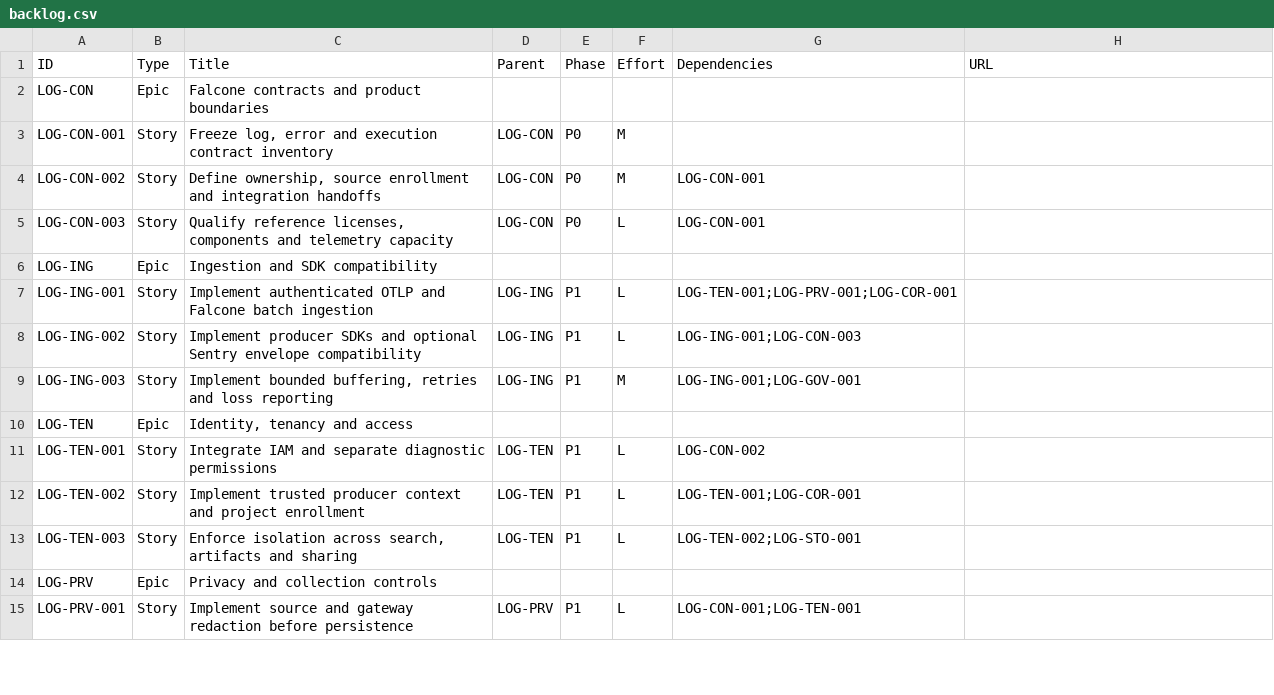
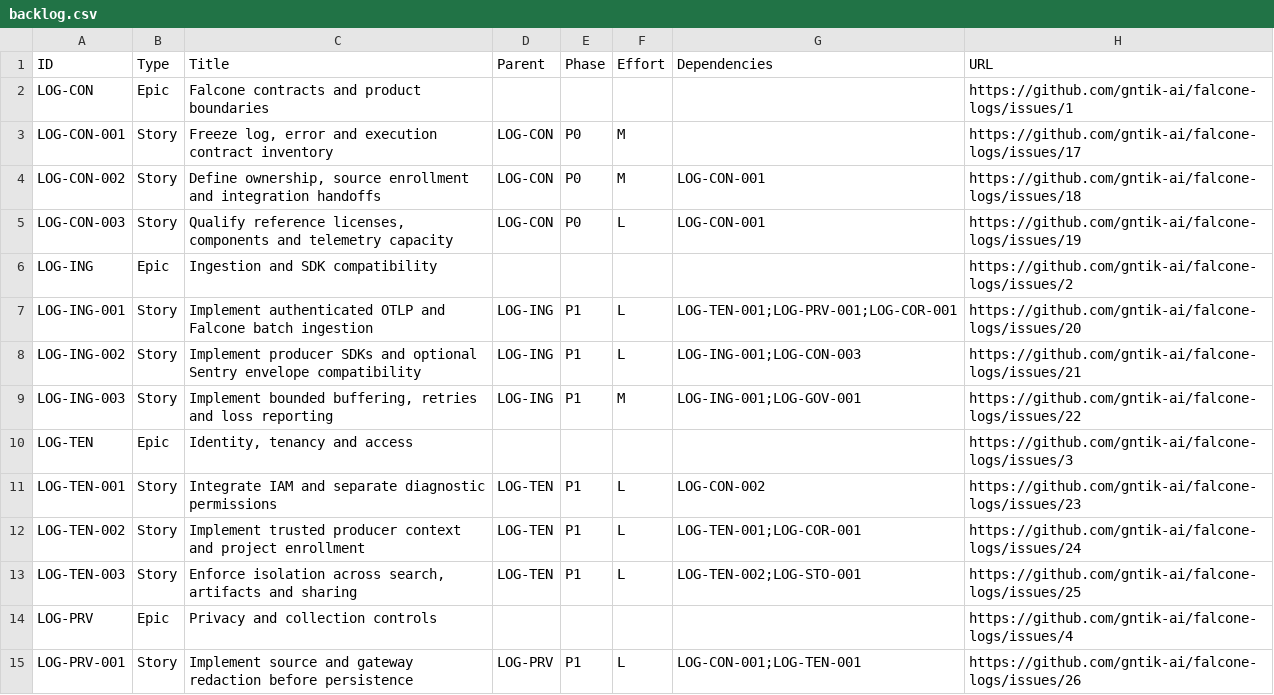
Before and after one commit to gntik-ai/falcone-logs, a CSV file: docs/backlog.csv, drawn as a sheet; only a part is shown; the diff covers the shown part only.

Commit message:
docs: link 16 epics and 48 user stories to GitHub issues

```diff
--- a/docs/backlog.csv
+++ b/docs/backlog.csv
@@ -1,15 +1,15 @@
 ID,Type,Title,Parent,Phase,Effort,Dependencies,URL
-LOG-CON,Epic,Falcone contracts and product boundaries,,,,,
-LOG-CON-001,Story,"Freeze log, error and execution contract inventory",LOG-CON,P0,M,,
-LOG-CON-002,Story,"Define ownership, source enrollment and integration handoffs",LOG-CON,P0,M,LOG-CON-001,
-LOG-CON-003,Story,"Qualify reference licenses, components and telemetry capacity",LOG-CON,P0,L,LOG-CON-001,
-LOG-ING,Epic,Ingestion and SDK compatibility,,,,,
-LOG-ING-001,Story,Implement authenticated OTLP and Falcone batch ingestion,LOG-ING,P1,L,LOG-TEN-001;LOG-PRV-001;LOG-COR-001,
-LOG-ING-002,Story,Implement producer SDKs and optional Sentry envelope compatibility,LOG-ING,P1,L,LOG-ING-001;LOG-CON-003,
-LOG-ING-003,Story,"Implement bounded buffering, retries and loss reporting",LOG-ING,P1,M,LOG-ING-001;LOG-GOV-001,
-LOG-TEN,Epic,"Identity, tenancy and access",,,,,
-LOG-TEN-001,Story,Integrate IAM and separate diagnostic permissions,LOG-TEN,P1,L,LOG-CON-002,
-LOG-TEN-002,Story,Implement trusted producer context and project enrollment,LOG-TEN,P1,L,LOG-TEN-001;LOG-COR-001,
-LOG-TEN-003,Story,"Enforce isolation across search, artifacts and sharing",LOG-TEN,P1,L,LOG-TEN-002;LOG-STO-001,
-LOG-PRV,Epic,Privacy and collection controls,,,,,
-LOG-PRV-001,Story,Implement source and gateway redaction before persistence,LOG-PRV,P1,L,LOG-CON-001;LOG-TEN-001,
+LOG-CON,Epic,Falcone contracts and product boundaries,,,,,https://github.com/gntik-ai/falcone-logs/issues/1
+LOG-CON-001,Story,"Freeze log, error and execution contract inventory",LOG-CON,P0,M,,https://github.com/gntik-ai/falcone-logs/issues/17
+LOG-CON-002,Story,"Define ownership, source enrollment and integration handoffs",LOG-CON,P0,M,LOG-CON-001,https://github.com/gntik-ai/falcone-logs/issues/18
+LOG-CON-003,Story,"Qualify reference licenses, components and telemetry capacity",LOG-CON,P0,L,LOG-CON-001,https://github.com/gntik-ai/falcone-logs/issues/19
+LOG-ING,Epic,Ingestion and SDK compatibility,,,,,https://github.com/gntik-ai/falcone-logs/issues/2
+LOG-ING-001,Story,Implement authenticated OTLP and Falcone batch ingestion,LOG-ING,P1,L,LOG-TEN-001;LOG-PRV-001;LOG-COR-001,https://github.com/gntik-ai/falcone-logs/issues/20
+LOG-ING-002,Story,Implement producer SDKs and optional Sentry envelope compatibility,LOG-ING,P1,L,LOG-ING-001;LOG-CON-003,https://github.com/gntik-ai/falcone-logs/issues/21
+LOG-ING-003,Story,"Implement bounded buffering, retries and loss reporting",LOG-ING,P1,M,LOG-ING-001;LOG-GOV-001,https://github.com/gntik-ai/falcone-logs/issues/22
+LOG-TEN,Epic,"Identity, tenancy and access",,,,,https://github.com/gntik-ai/falcone-logs/issues/3
+LOG-TEN-001,Story,Integrate IAM and separate diagnostic permissions,LOG-TEN,P1,L,LOG-CON-002,https://github.com/gntik-ai/falcone-logs/issues/23
+LOG-TEN-002,Story,Implement trusted producer context and project enrollment,LOG-TEN,P1,L,LOG-TEN-001;LOG-COR-001,https://github.com/gntik-ai/falcone-logs/issues/24
+LOG-TEN-003,Story,"Enforce isolation across search, artifacts and sharing",LOG-TEN,P1,L,LOG-TEN-002;LOG-STO-001,https://github.com/gntik-ai/falcone-logs/issues/25
+LOG-PRV,Epic,Privacy and collection controls,,,,,https://github.com/gntik-ai/falcone-logs/issues/4
+LOG-PRV-001,Story,Implement source and gateway redaction before persistence,LOG-PRV,P1,L,LOG-CON-001;LOG-TEN-001,https://github.com/gntik-ai/falcone-logs/issues/26
```
Also changed, not shown: 50 edited cells elsewhere in this file, 4 other files.
